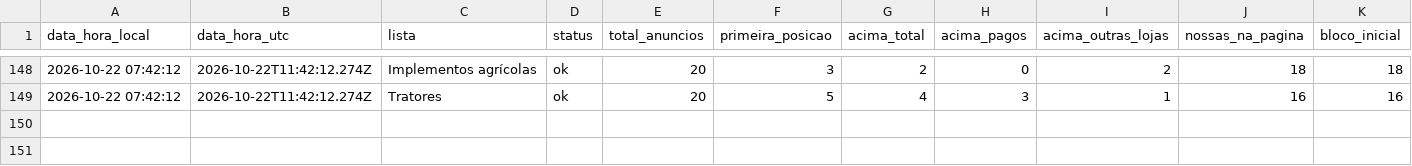
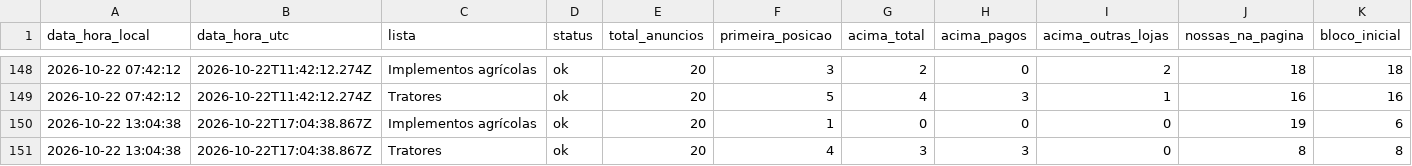
Before and after one commit to kauamoraesdecristo-arch/medidor-anuncios, a CSV file: dados/posicoes.csv, drawn as a sheet; only a part is shown, gaps mark what is left out; the diff names each change by its address in the sheet, - before the commit and + after, or states it on an @@ line.

```diff
--- a/dados/posicoes.csv
+++ b/dados/posicoes.csv
+row 150: 2026-10-22 13:04:38 | 2026-10-22T17:04:38.867Z | Implementos agrícolas | ok | 20 | 1 | 0 | 0 | 0 | 19 | 6
+row 151: 2026-10-22 13:04:38 | 2026-10-22T17:04:38.867Z | Tratores | ok | 20 | 4 | 3 | 3 | 0 | 8 | 8
```
Also changed, not shown: 1 other file.
